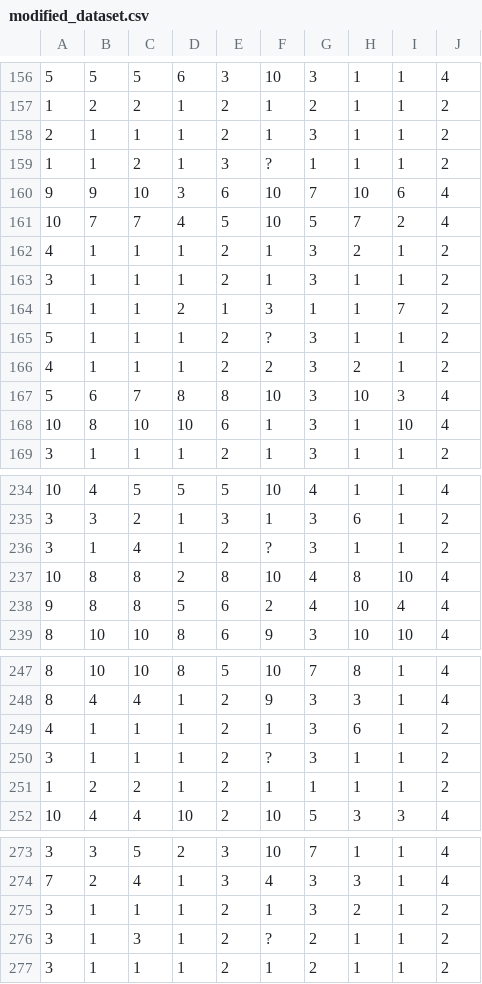
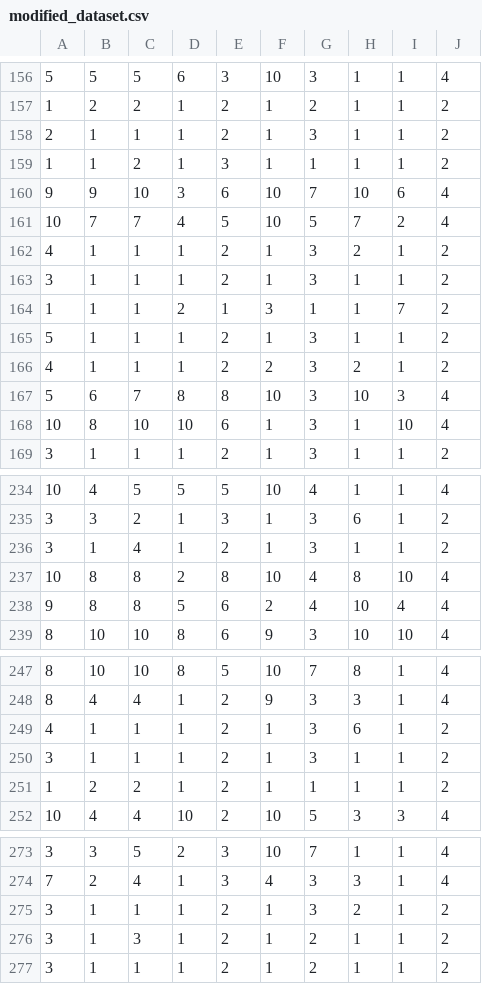
Before and after one commit to doreenvalmyr/ParallelKDTree, a CSV file: src/input-files/modified_dataset.csv, drawn as a sheet; only a part is shown, gaps mark what is left out; the diff covers the shown part only.

```diff
--- a/src/input-files/modified_dataset.csv
+++ b/src/input-files/modified_dataset.csv
@@ -158,3 +158,3 @@
 2,1,1,1,2,1,3,1,1,2
-1,1,2,1,3,?,1,1,1,2
+1,1,2,1,3,1,1,1,1,2
 9,9,10,3,6,10,7,10,6,4
@@ -164,3 +164,3 @@
 1,1,1,2,1,3,1,1,7,2
-5,1,1,1,2,?,3,1,1,2
+5,1,1,1,2,1,3,1,1,2
 4,1,1,1,2,2,3,2,1,2
@@ -235,3 +235,3 @@
 3,3,2,1,3,1,3,6,1,2
-3,1,4,1,2,?,3,1,1,2
+3,1,4,1,2,1,3,1,1,2
 10,8,8,2,8,10,4,8,10,4
@@ -249,3 +249,3 @@
 4,1,1,1,2,1,3,6,1,2
-3,1,1,1,2,?,3,1,1,2
+3,1,1,1,2,1,3,1,1,2
 1,2,2,1,2,1,1,1,1,2
@@ -275,3 +275,3 @@
 3,1,1,1,2,1,3,2,1,2
-3,1,3,1,2,?,2,1,1,2
+3,1,3,1,2,1,2,1,1,2
 3,1,1,1,2,1,2,1,1,2
```
Also changed, not shown: 11 edited cells elsewhere in this file, 5 other files.
